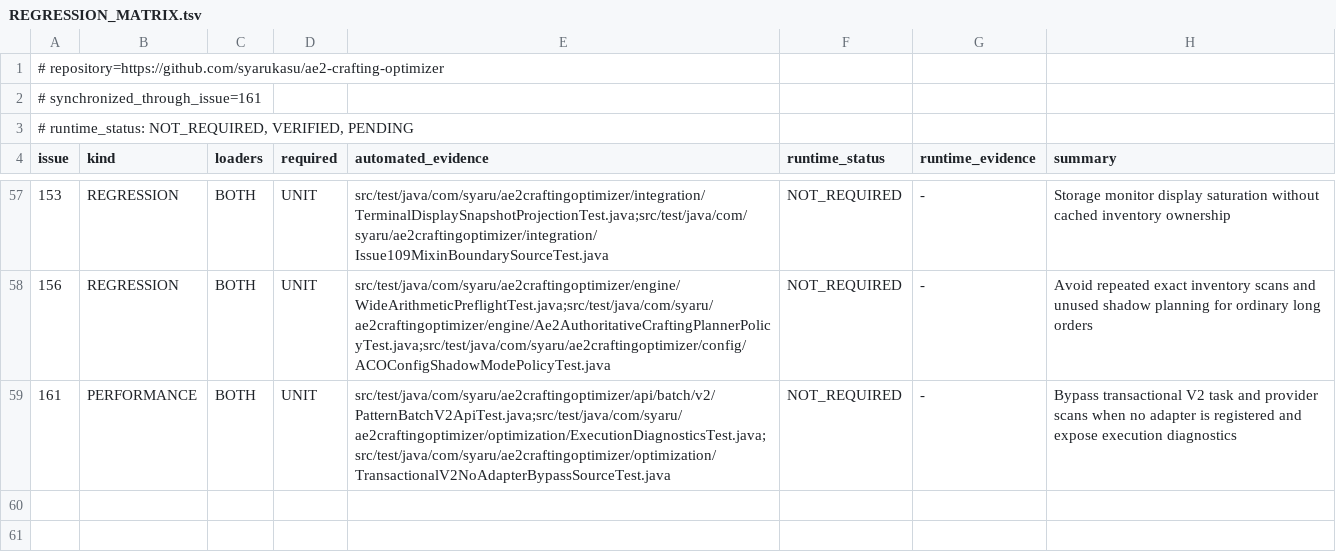
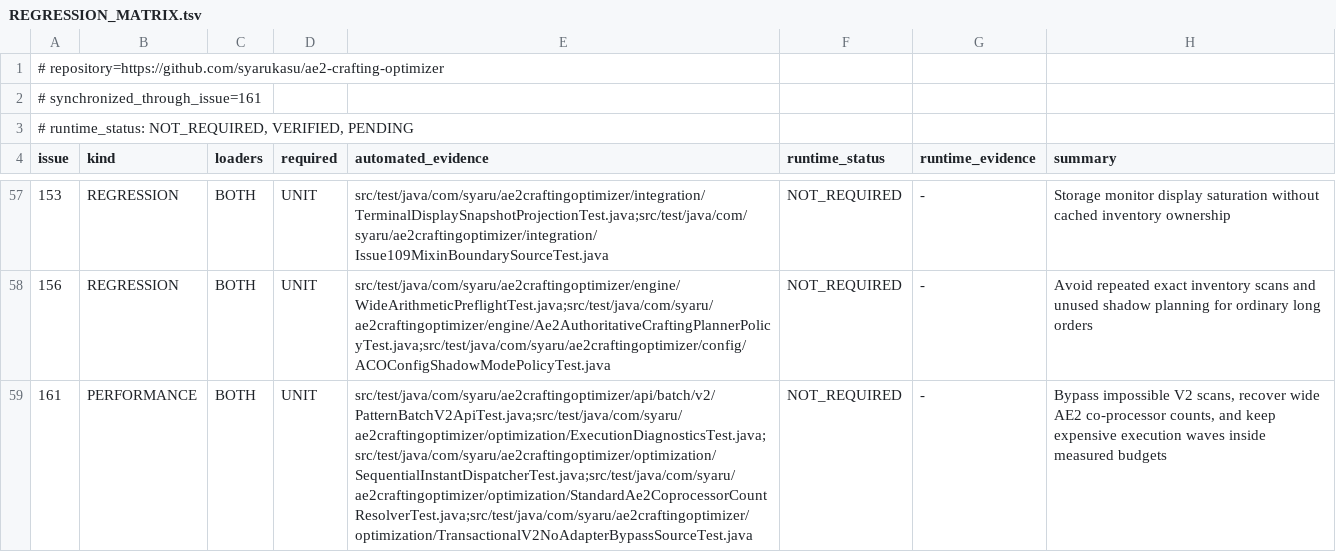
Before and after one commit to syarukasu/ae2-crafting-optimizer, a TSV file: docs/issues/REGRESSION_MATRIX.tsv, drawn as a sheet; only a part is shown, gaps mark what is left out; the diff names each change by its address in the sheet, - before the commit and + after, or states it on an @@ line.

Commit message:
fix: recover wide CPU execution budgets

```diff
--- a/docs/issues/REGRESSION_MATRIX.tsv
+++ b/docs/issues/REGRESSION_MATRIX.tsv
-E59 (automated_evidence): src/test/java/com/syaru/ae2craftingoptimizer/api/batch/v2/PatternBatchV2ApiTest.java;src/test/java/com/syaru/ae2craftingoptimizer/optimization/ExecutionDiagnosticsTest.java;src/test/java/com/syaru/ae2craftingoptimizer/optimization/TransactionalV2NoAdapterBypassSourceTest.java
+E59 (automated_evidence): src/test/java/com/syaru/ae2craftingoptimizer/api/batch/v2/PatternBatchV2ApiTest.java;src/test/java/com/syaru/ae2craftingoptimizer/optimization/ExecutionDiagnosticsTest.java;src/test/java/com/syaru/ae2craftingoptimizer/optimization/SequentialInstantDispatcherTest.java;src/test/java/com/syaru/ae2craftingoptimizer/optimization/StandardAe2CoprocessorCountResolverTest.java;src/test/java/com/syaru/ae2craftingoptimizer/optimization/TransactionalV2NoAdapterBypassSourceTest.java
-H59 (summary): Bypass transactional V2 task and provider scans when no adapter is registered and expose execution diagnostics
+H59 (summary): Bypass impossible V2 scans, recover wide AE2 co-processor counts, and keep expensive execution waves inside measured budgets
```
Also changed, not shown: 10 other files.
